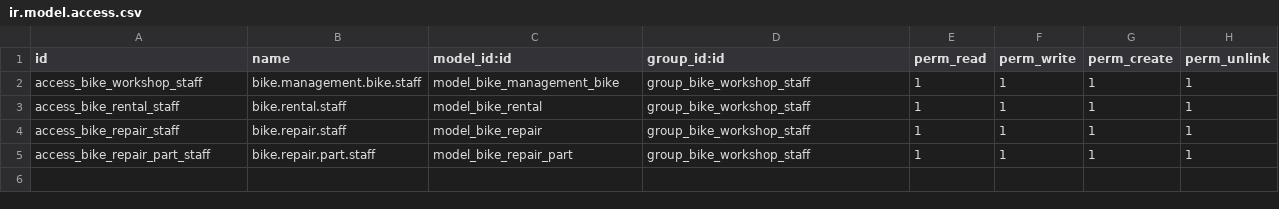
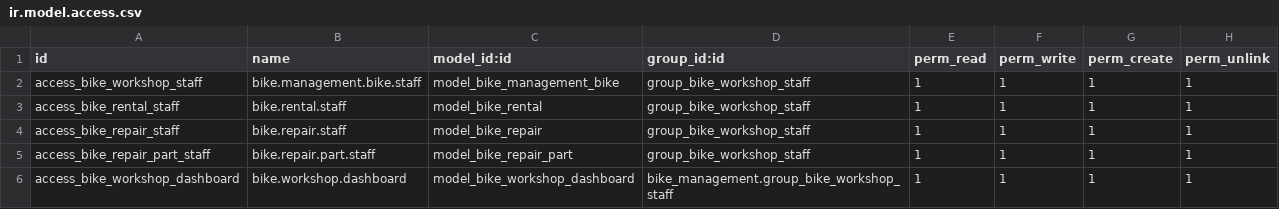
Before and after one commit to LubnaKhrais/raid-odoo-training, a CSV file: bike_management/security/ir.model.access.csv, drawn as a sheet.

Commit message:
Add rental report dashboard and customer portal

```diff
--- a/bike_management/security/ir.model.access.csv
+++ b/bike_management/security/ir.model.access.csv
@@ -5 +5,2 @@ access_bike_repair_staff,bike.repair.staff,model_bike_repair,group_bike_workshop
 access_bike_repair_part_staff,bike.repair.part.staff,model_bike_repair_part,group_bike_workshop_staff,1,1,1,1
+access_bike_workshop_dashboard,bike.workshop.dashboard,model_bike_workshop_dashboard,bike_management.group_bike_workshop_staff,1,1,1,1
```
Also changed, not shown: 9 other files.
